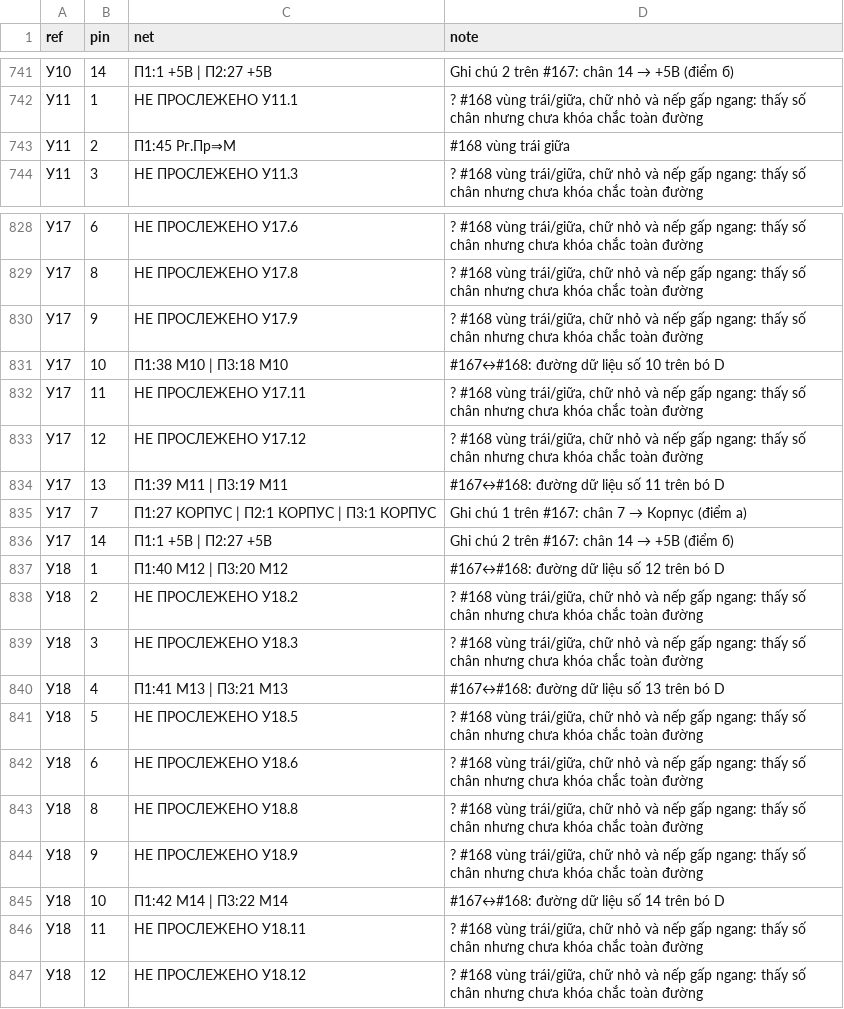
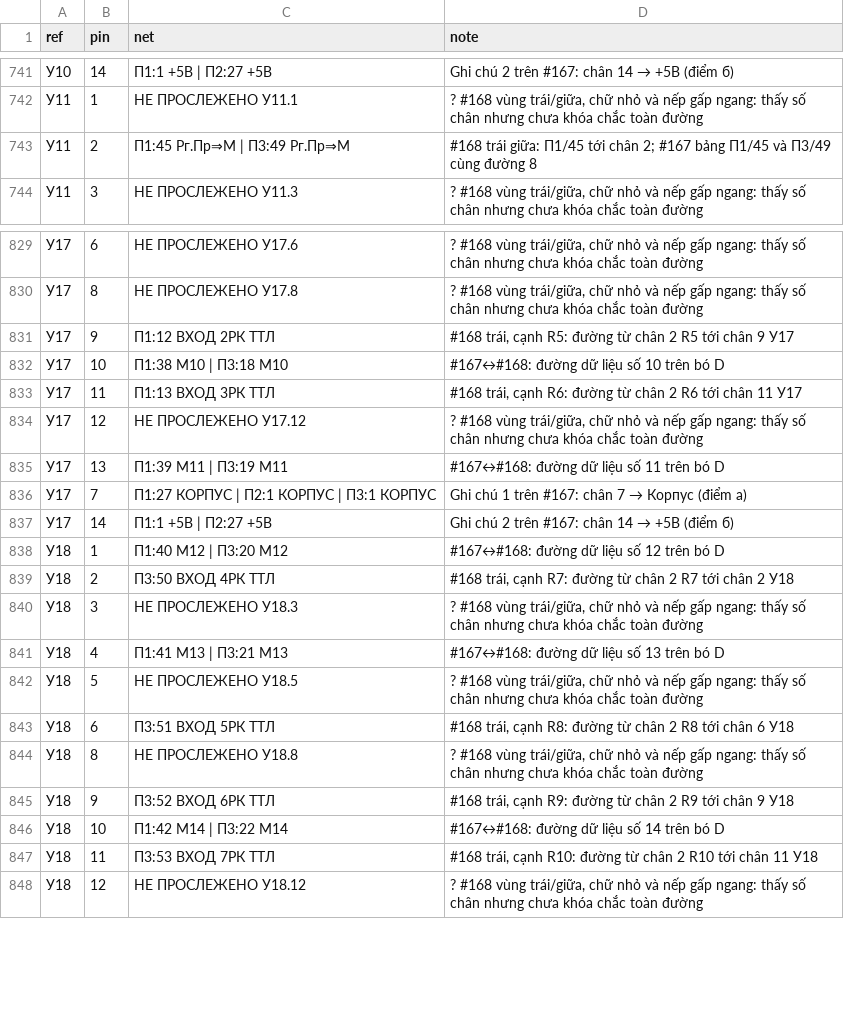
Before and after one commit to DarkZyno201097/A313-V, a CSV file: tmp/pdfs/review/a313-3/e3/ric08_net.csv, drawn as a sheet; only a part is shown, gaps mark what is left out; addresses are those after the commit; the diff covers the shown part only; the diff names each change by its address in the sheet, - before the commit and + after, or states it on an @@ line.

```diff
--- a/tmp/pdfs/review/a313-3/e3/ric08_net.csv
+++ b/tmp/pdfs/review/a313-3/e3/ric08_net.csv
-C743 (net): П1:45 Рг.Пр⇒М
+C743 (net): П1:45 Рг.Пр⇒М | П3:49 Рг.Пр⇒М
-D743 (note): #168 vùng trái giữa
+D743 (note): #168 trái giữa: П1/45 tới chân 2; #167 bảng П1/45 và П3/49 cùng đường 8
-C831 (net): НЕ ПРОСЛЕЖЕНО У17.9
+C831 (net): П1:12 ВХОД 2РК ТТЛ
-D831 (note): ? #168 vùng trái/giữa, chữ nhỏ và nếp gấp ngang: thấy số chân nhưng chưa khóa chắc toàn đường
+D831 (note): #168 trái, cạnh R5: đường từ chân 2 R5 tới chân 9 У17
-C833 (net): НЕ ПРОСЛЕЖЕНО У17.11
+C833 (net): П1:13 ВХОД 3РК ТТЛ
-D833 (note): ? #168 vùng trái/giữa, chữ nhỏ và nếp gấp ngang: thấy số chân nhưng chưa khóa chắc toàn đường
+D833 (note): #168 trái, cạnh R6: đường từ chân 2 R6 tới chân 11 У17
-C839 (net): НЕ ПРОСЛЕЖЕНО У18.2
+C839 (net): П3:50 ВХОД 4РК ТТЛ
-D839 (note): ? #168 vùng trái/giữa, chữ nhỏ và nếp gấp ngang: thấy số chân nhưng chưa khóa chắc toàn đường
+D839 (note): #168 trái, cạnh R7: đường từ chân 2 R7 tới chân 2 У18
-C843 (net): НЕ ПРОСЛЕЖЕНО У18.6
+C843 (net): П3:51 ВХОД 5РК ТТЛ
-D843 (note): ? #168 vùng trái/giữa, chữ nhỏ và nếp gấp ngang: thấy số chân nhưng chưa khóa chắc toàn đường
+D843 (note): #168 trái, cạnh R8: đường từ chân 2 R8 tới chân 6 У18
-C845 (net): НЕ ПРОСЛЕЖЕНО У18.9
+C845 (net): П3:52 ВХОД 6РК ТТЛ
-D845 (note): ? #168 vùng trái/giữa, chữ nhỏ và nếp gấp ngang: thấy số chân nhưng chưa khóa chắc toàn đường
+D845 (note): #168 trái, cạnh R9: đường từ chân 2 R9 tới chân 9 У18
-C847 (net): НЕ ПРОСЛЕЖЕНО У18.11
+C847 (net): П3:53 ВХОД 7РК ТТЛ
-D847 (note): ? #168 vùng trái/giữa, chữ nhỏ và nếp gấp ngang: thấy số chân nhưng chưa khóa chắc toàn đường
+D847 (note): #168 trái, cạnh R10: đường từ chân 2 R10 tới chân 11 У18
```
Also changed, not shown: 1 added row and 61 edited cells elsewhere in this file, tmp/pdfs/review/a313-3/e3/ric08_vs_e4.csv, 9 other files.
